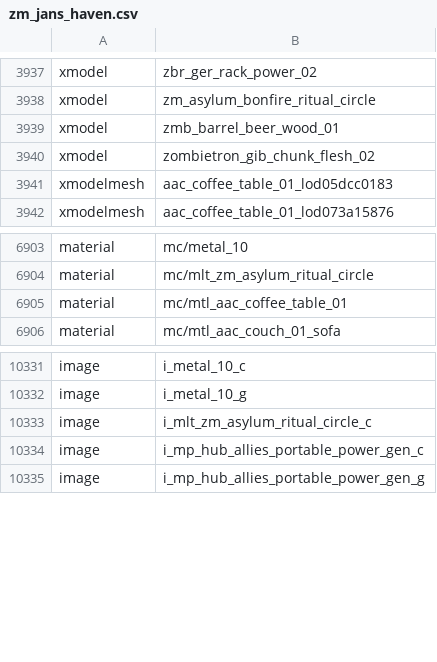
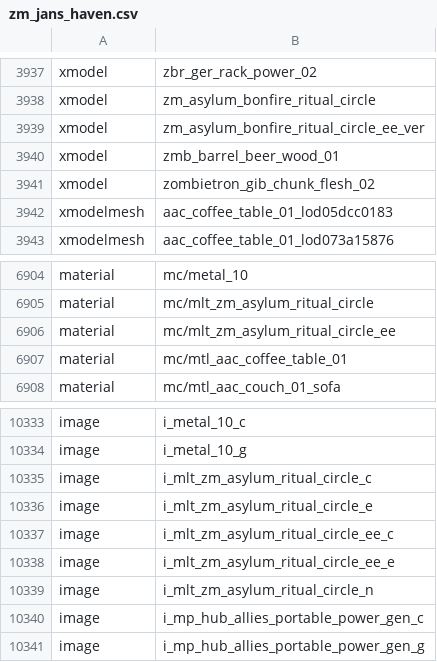
Before and after one commit to Sheyzon/COD_BO3_Modtools-Undead_Asylum, a CSV file: usermaps/zm_jans_haven/zone_source/all/assetlist/zm_jans_haven.csv, drawn as a sheet; only a part is shown, gaps mark what is left out.

```diff
--- a/usermaps/zm_jans_haven/zone_source/all/assetlist/zm_jans_haven.csv
+++ b/usermaps/zm_jans_haven/zone_source/all/assetlist/zm_jans_haven.csv
@@ -3938,2 +3938,3 @@ xmodel,zbr_ger_rack_power_02
 xmodel,zm_asylum_bonfire_ritual_circle
+xmodel,zm_asylum_bonfire_ritual_circle_ee_ver
 xmodel,zmb_barrel_beer_wood_01
@@ -6904,2 +6905,3 @@ material,mc/metal_10
 material,mc/mlt_zm_asylum_ritual_circle
+material,mc/mlt_zm_asylum_ritual_circle_ee
 material,mc/mtl_aac_coffee_table_01
@@ -10333,2 +10335,6 @@ image,i_metal_10_g
 image,i_mlt_zm_asylum_ritual_circle_c
+image,i_mlt_zm_asylum_ritual_circle_e
+image,i_mlt_zm_asylum_ritual_circle_ee_c
+image,i_mlt_zm_asylum_ritual_circle_ee_e
+image,i_mlt_zm_asylum_ritual_circle_n
 image,i_mp_hub_allies_portable_power_gen_c
```
Also changed, not shown: usermaps/zm_jans_haven/zone_source/all/assetinfo/zm_jans_haven_poolinfo.csv, usermaps/zm_jans_haven/zone_source/all/assetinfo/zm_jans_haven_xmodel.csv, 15 other files.
